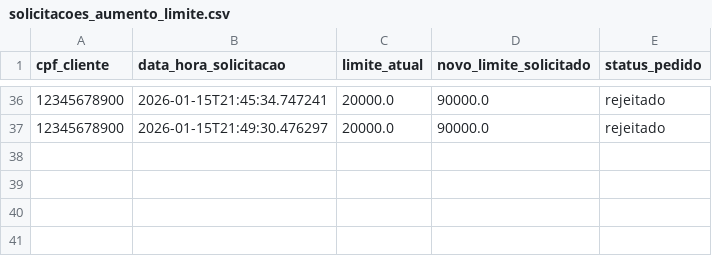
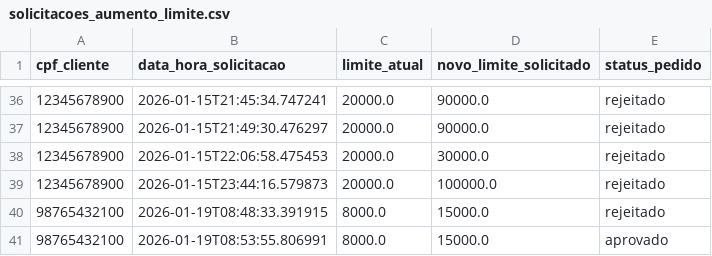
Before and after one commit to Sikansi/Desafio_Tech4ai, a CSV file: data/solicitacoes_aumento_limite.csv, drawn as a sheet; only a part is shown, gaps mark what is left out.

```diff
--- a/data/solicitacoes_aumento_limite.csv
+++ b/data/solicitacoes_aumento_limite.csv
@@ -37 +37,5 @@ cpf_cliente,data_hora_solicitacao,limite_atual,novo_limite_solicitado,status_ped
 12345678900,2026-01-15T21:49:30.476297,20000.0,90000.0,rejeitado
+12345678900,2026-01-15T22:06:58.475453,20000.0,30000.0,rejeitado
+12345678900,2026-01-15T23:44:16.579873,20000.0,100000.0,rejeitado
+98765432100,2026-01-19T08:48:33.391915,8000.0,15000.0,rejeitado
+98765432100,2026-01-19T08:53:55.806991,8000.0,15000.0,aprovado
```
Also changed, not shown: data/clientes.csv, 8 other files.
